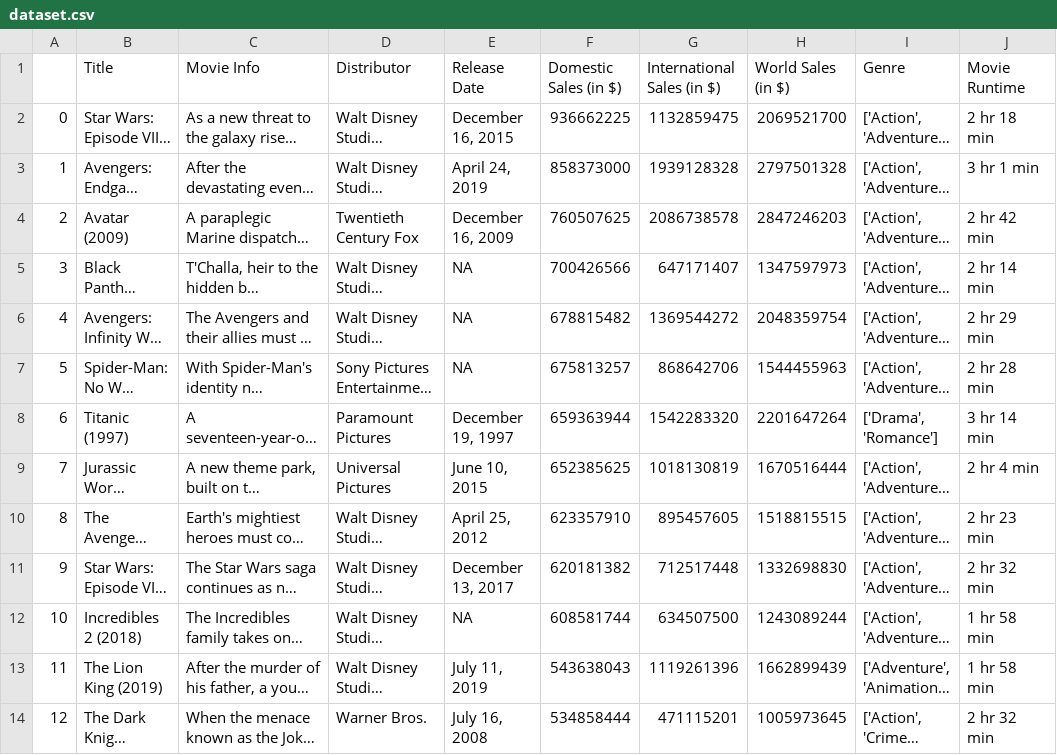
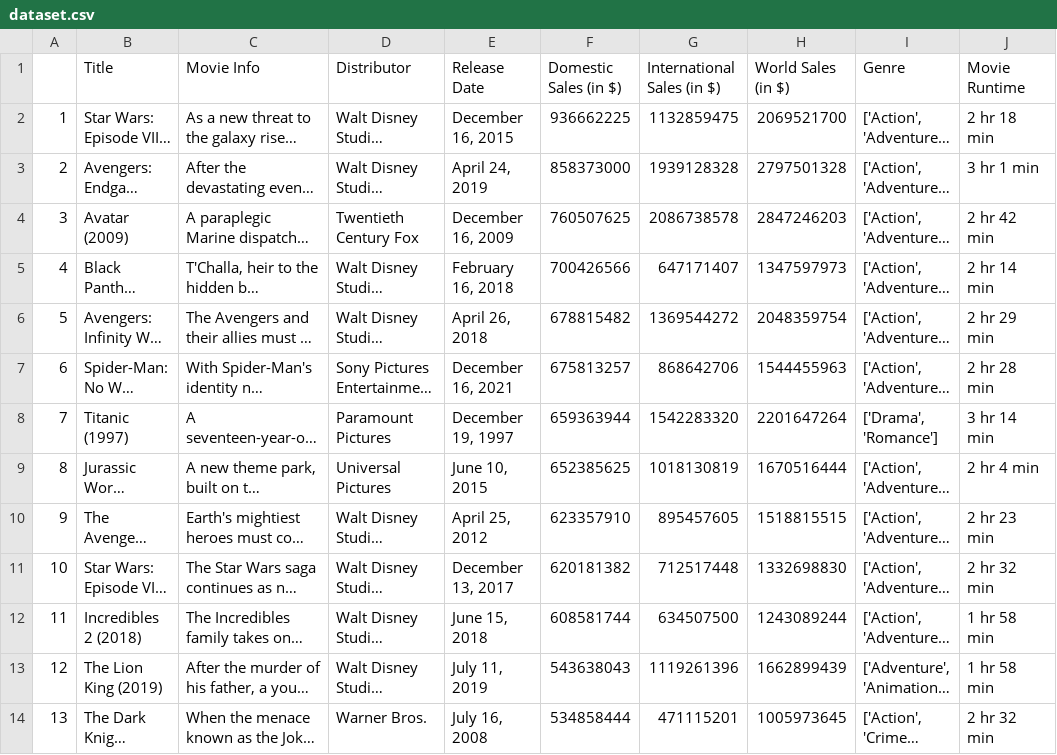
Before and after one commit to LolipopnJoker/Portfolio, a CSV file: R/Project_1/dataset.csv, drawn as a sheet; only a part is shown; long unchanged cells end in …; the diff names each change by its address in the sheet, - before the commit and + after, or states it on an @@ line.

```diff
--- a/R/Project_1/dataset.csv
+++ b/R/Project_1/dataset.csv
@@ column A renumbered from row 2 down @@
-E5 (Release Date): NA
+E5 (Release Date): February 16, 2018
-E6 (Release Date): NA
+E6 (Release Date): April 26, 2018
-E7 (Release Date): NA
+E7 (Release Date): December 16, 2021
-E12 (Release Date): NA
+E12 (Release Date): June 15, 2018
```
Also changed, not shown: 12 other files.
